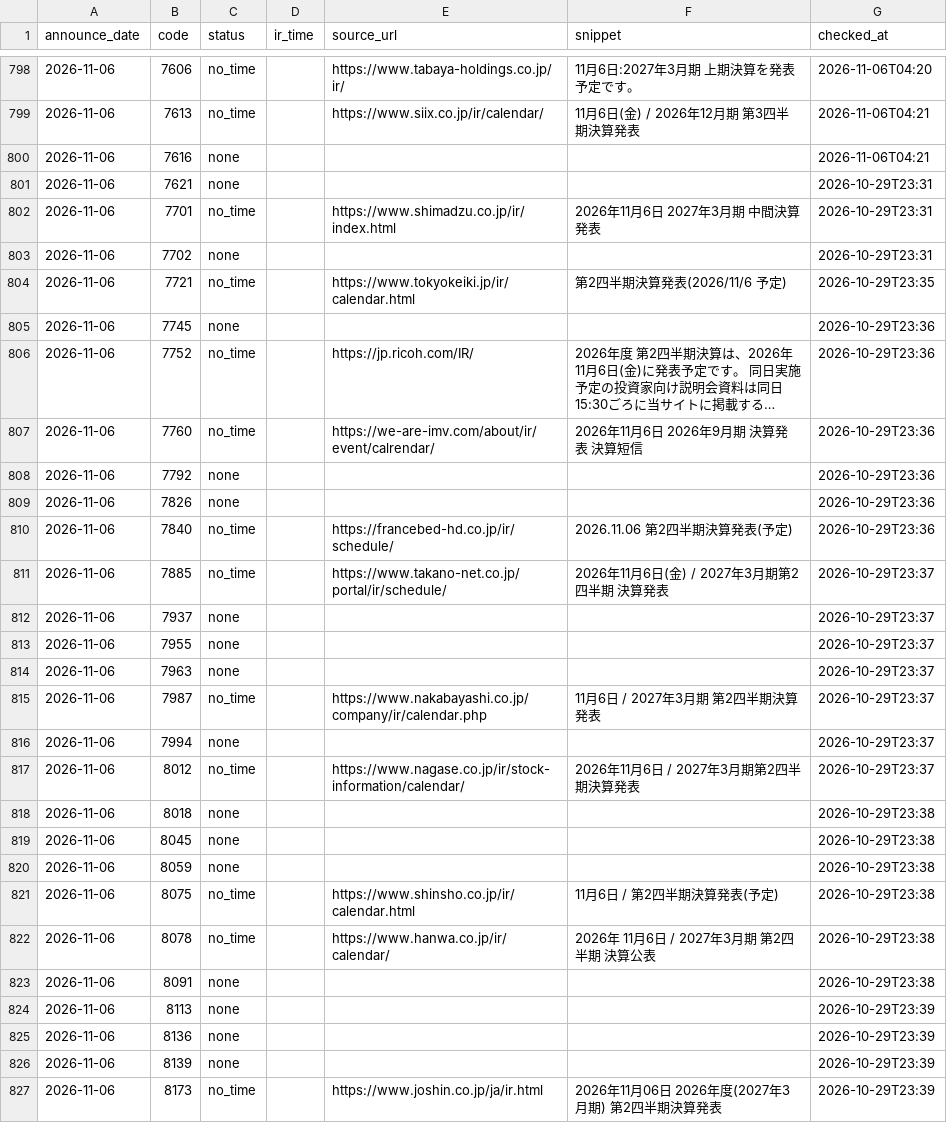
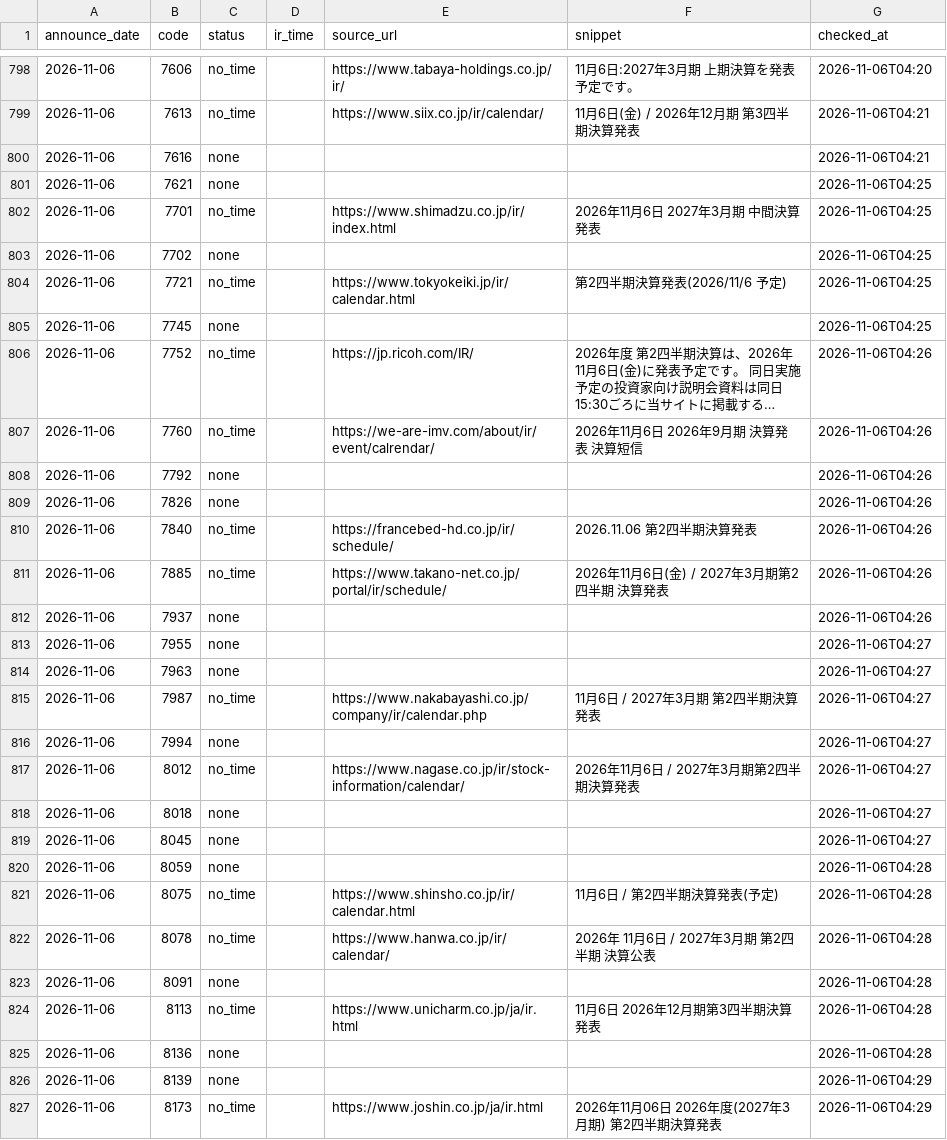
Before and after one commit to vix96343-source/kessan-hantei, a CSV file: data/ir_times.csv, drawn as a sheet; only a part is shown, gaps mark what is left out; long unchanged cells end in …; the diff covers the shown part only; the diff names each change by its address in the sheet, - before the commit and + after, or states it on an @@ line.

Commit message:
data: 前の四半期のセグメント・受注・会社予想・発表時刻(IRBANK・各社IR)を補完(手元)

```diff
--- a/data/ir_times.csv
+++ b/data/ir_times.csv
-G801:G803 (checked_at): 2026-10-29T23:31
+G801:G803 (checked_at): 2026-11-06T04:25
-G804 (checked_at): 2026-10-29T23:35
+G804 (checked_at): 2026-11-06T04:25
-G805 (checked_at): 2026-10-29T23:36
+G805 (checked_at): 2026-11-06T04:25
-G806:G810 (checked_at): 2026-10-29T23:36
+G806:G810 (checked_at): 2026-11-06T04:26
-F810 (snippet): 2026.11.06 第2四半期決算発表(予定)
+F810 (snippet): 2026.11.06 第2四半期決算発表
-G811:G812 (checked_at): 2026-10-29T23:37
+G811:G812 (checked_at): 2026-11-06T04:26
-G813:G817 (checked_at): 2026-10-29T23:37
+G813:G817 (checked_at): 2026-11-06T04:27
-G818:G819 (checked_at): 2026-10-29T23:38
+G818:G819 (checked_at): 2026-11-06T04:27
-G820:G823 (checked_at): 2026-10-29T23:38
+G820:G823 (checked_at): 2026-11-06T04:28
-C824 (status): none
+C824 (status): no_time
-E824 (source_url): (empty)
+E824 (source_url): https://www.unicharm.co.jp/ja/ir.html
-F824 (snippet): (empty)
+F824 (snippet): 11月6日 2026年12月期第3四半期決算発表
-G824:G825 (checked_at): 2026-10-29T23:39
+G824:G825 (checked_at): 2026-11-06T04:28
-G826:G827 (checked_at): 2026-10-29T23:39
+G826:G827 (checked_at): 2026-11-06T04:29
```
Also changed, not shown: 12 edited cells elsewhere in this file, 3 other files.
